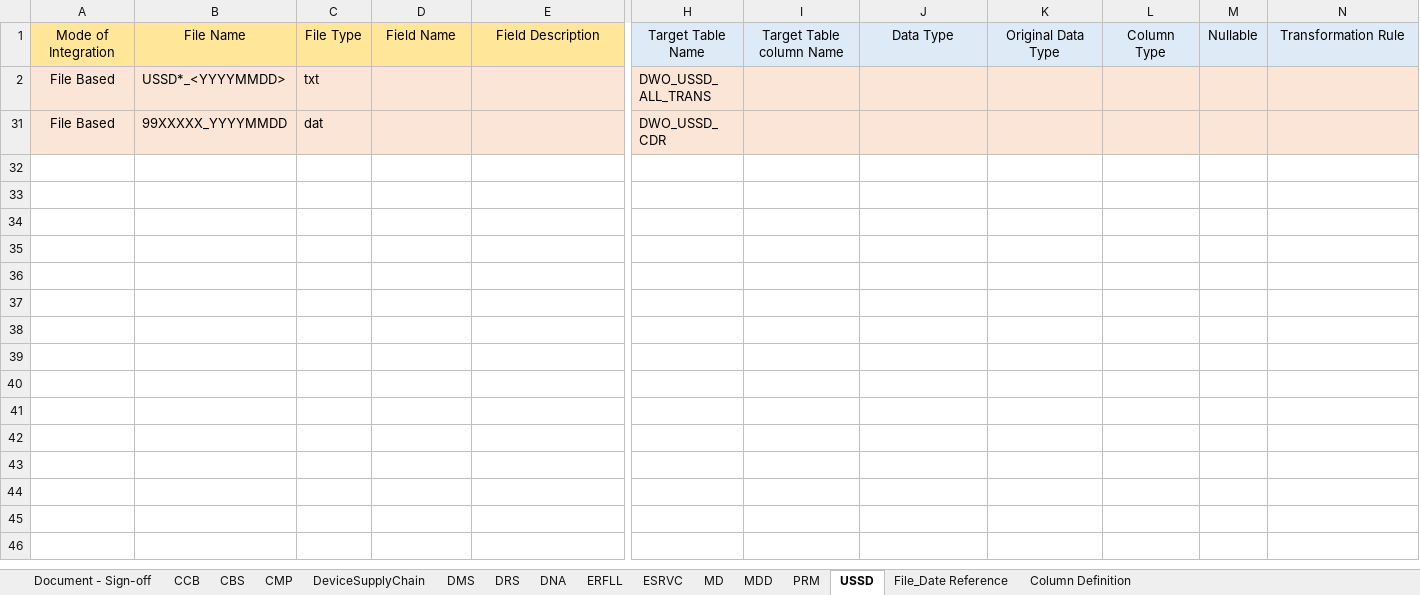
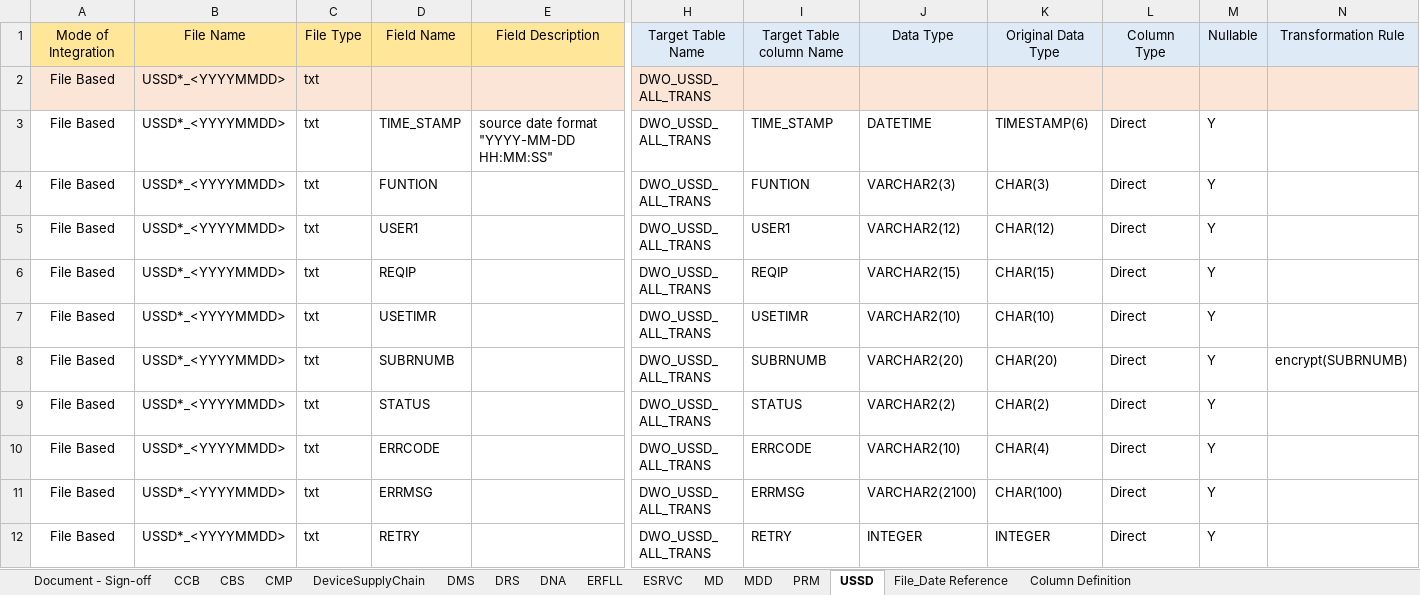
Before and after one commit to notting-hill/AEP_documents, an Excel workbook: DTAC-SOURCE-TO-TARGET-MAPPING_Ver_0.4.4.xlsx, sheet USSD, drawn as a sheet; only a part is shown, gaps mark what is left out; the shorter side is filled out with more unchanged rows; values as stored, in another font and other column widths than the file's, no borders; rows hold the shown columns only; the diff covers the shown part only; the diff names each change by its address in the sheet, - before the commit and + after, or states it on an @@ line.

Commit message:
RE: STM update V1.0 - Final Review Phase 1 Combined Feeds
Modified the Encryption columns as per DTAC revision as well as column data type got change as well for certain feed

```diff
--- a/DTAC-SOURCE-TO-TARGET-MAPPING_Ver_0.4.4.xlsx (sheet USSD)
+++ b/DTAC-SOURCE-TO-TARGET-MAPPING_Ver_0.4.4.xlsx (sheet USSD)
@@ row 3 unhidden: File Based | USSD*_<YYYYMMDD> | txt | TIME_STAMP | source date format "YYYY-MM-DD HH:MM:SS" | DWO_USSD_ ALL_TRANS | TIME_STAMP | DATETIME | TIMESTAMP(6) | Direct | Y @@
@@ row 4 unhidden: File Based | USSD*_<YYYYMMDD> | txt | FUNTION |  | DWO_USSD_ ALL_TRANS | FUNTION | VARCHAR2(3) | CHAR(3) | Direct | Y @@
@@ row 5 unhidden: File Based | USSD*_<YYYYMMDD> | txt | USER1 |  | DWO_USSD_ ALL_TRANS | USER1 | VARCHAR2(12) | CHAR(12) | Direct | Y @@
@@ row 6 unhidden: File Based | USSD*_<YYYYMMDD> | txt | REQIP |  | DWO_USSD_ ALL_TRANS | REQIP | VARCHAR2(15) | CHAR(15) | Direct | Y @@
@@ row 7 unhidden: File Based | USSD*_<YYYYMMDD> | txt | USETIMR |  | DWO_USSD_ ALL_TRANS | USETIMR | VARCHAR2(10) | CHAR(10) | Direct | Y @@
@@ row 8 unhidden: File Based | USSD*_<YYYYMMDD> | txt | SUBRNUMB |  | DWO_USSD_ ALL_TRANS | SUBRNUMB | VARCHAR2(20) | CHAR(20) | Direct | Y | encrypt(SUBRNUMB) @@
@@ row 9 unhidden: File Based | USSD*_<YYYYMMDD> | txt | STATUS |  | DWO_USSD_ ALL_TRANS | STATUS | VARCHAR2(2) | CHAR(2) | Direct | Y @@
@@ row 10 unhidden: File Based | USSD*_<YYYYMMDD> | txt | ERRCODE |  | DWO_USSD_ ALL_TRANS | ERRCODE | VARCHAR2(10) | CHAR(4) | Direct | Y @@
@@ row 11 unhidden: File Based | USSD*_<YYYYMMDD> | txt | ERRMSG |  | DWO_USSD_ ALL_TRANS | ERRMSG | VARCHAR2(2100) | CHAR(100) | Direct | Y @@
@@ row 12 unhidden: File Based | USSD*_<YYYYMMDD> | txt | RETRY |  | DWO_USSD_ ALL_TRANS | RETRY | INTEGER | INTEGER | Direct | Y @@
```
Also changed, not shown: 1 added row and 17 hidden or unhidden rows elsewhere in this sheet, sheet CBS, sheet ERFLL, hidden cells, DTAC-SOURCE-TO-TARGET-MAPPING_SET2_V0.6.xlsx, DTAC-SOURCE-TO-TARGET-MAPPING_SET2_V0.8.xlsx, 2 other files.
